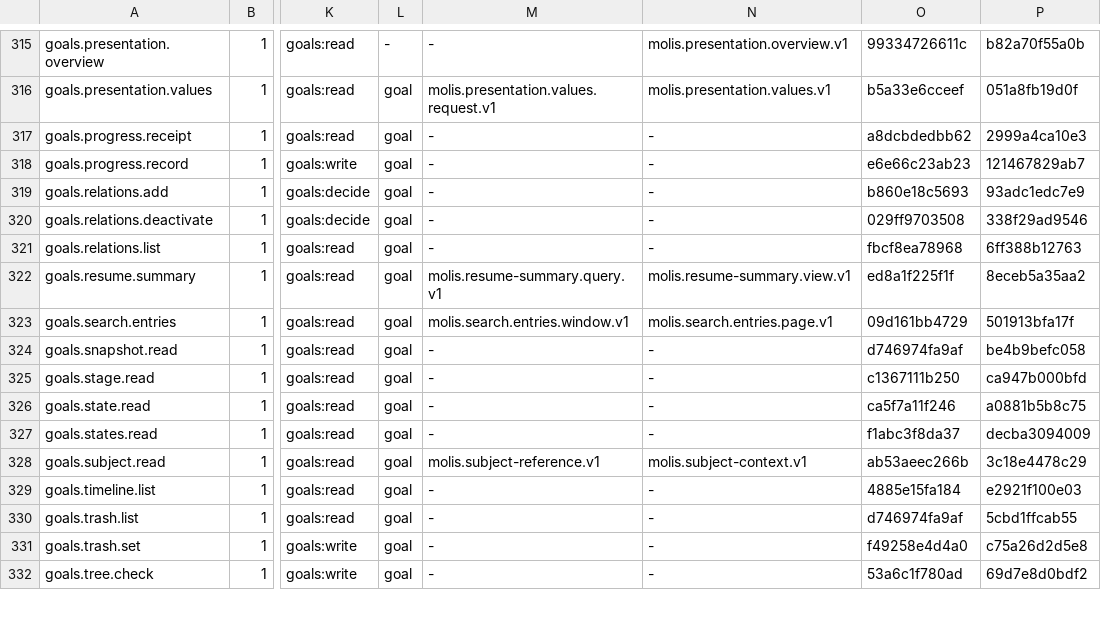
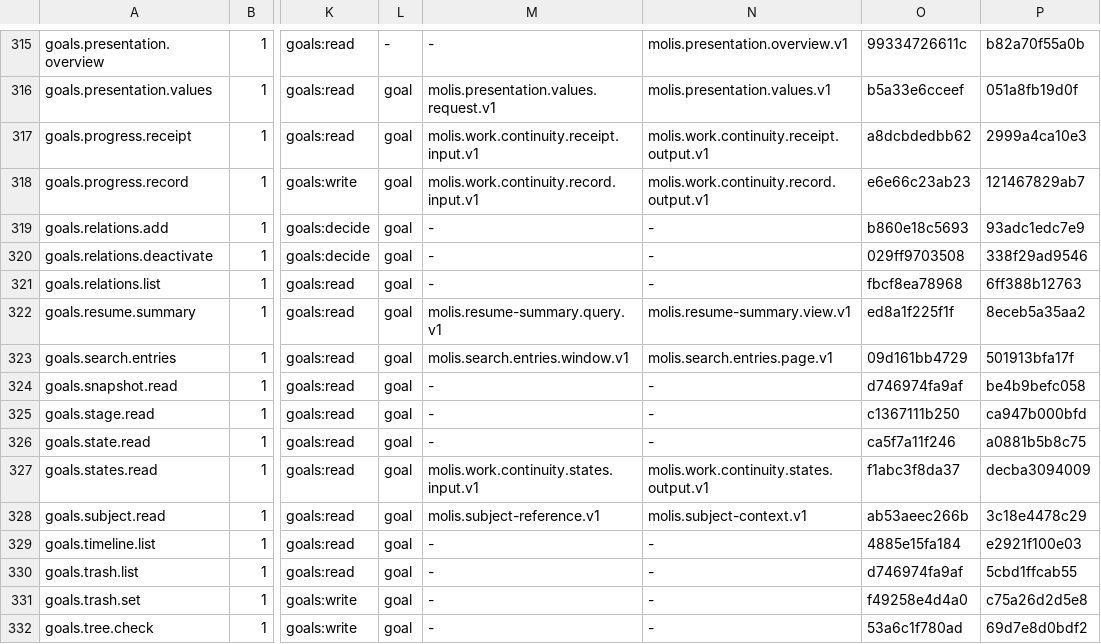
Before and after one commit to molis-ai/molis-work, a TSV file: tooling/gates/actions/actions.tsv, drawn as a sheet; only a part is shown, gaps mark what is left out; the diff names each change by its address in the sheet, - before the commit and + after, or states it on an @@ line.

Commit message:
refactor(continuity,contracts,goals): phase 3 — discover work-progress continuity via WORK_PROGRESS_CONTINUITY_PROTOCOL role protocol

```diff
--- a/tooling/gates/actions/actions.tsv
+++ b/tooling/gates/actions/actions.tsv
-M317: -
+M317: molis.work.continuity.receipt.input.v1
-N317: -
+N317: molis.work.continuity.receipt.output.v1
-M318: -
+M318: molis.work.continuity.record.input.v1
-N318: -
+N318: molis.work.continuity.record.output.v1
-M327: -
+M327: molis.work.continuity.states.input.v1
-N327: -
+N327: molis.work.continuity.states.output.v1
```
Also changed, not shown: 23 other files.
